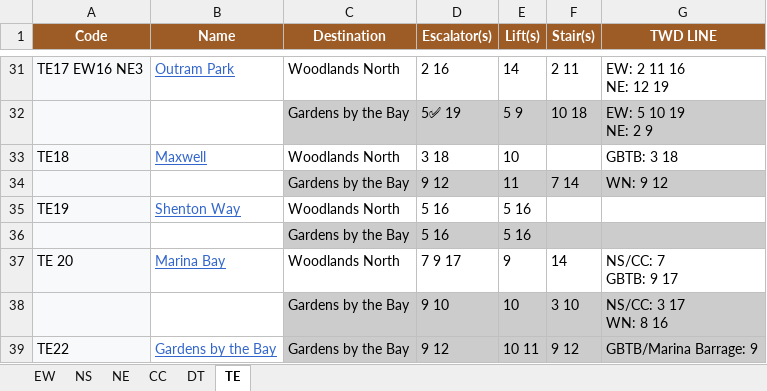
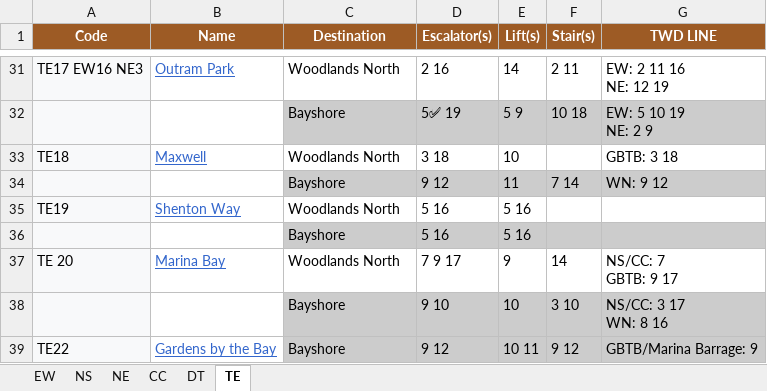
Before and after one commit to shanshuo/shanshuo.github.io, an Excel workbook: mrt/Singapore MRT gates.xlsx, sheet TE, drawn as a sheet; only a part is shown, gaps mark what is left out; values as stored, in another font and other column widths than the file's, no borders; charts and pictures not drawn; the diff covers the shown part only; the diff names each change by its address in the sheet, - before the commit and + after, or states it on an @@ line.

Commit message:
MRT: fix station order & TWD pills; TE→Bayshore, NE→Punggol Coast

```diff
--- a/mrt/Singapore MRT gates.xlsx (sheet TE)
+++ b/mrt/Singapore MRT gates.xlsx (sheet TE)
-C32 (Destination): Gardens by the Bay
+C32 (Destination): Bayshore
-C34 (Destination): Gardens by the Bay
+C34 (Destination): Bayshore
-C36 (Destination): Gardens by the Bay
+C36 (Destination): Bayshore
-C38:C39 (Destination): Gardens by the Bay
+C38:C39 (Destination): Bayshore
```
Also changed, not shown: 14 edited cells elsewhere in this sheet, sheet NE, 3 other files.
